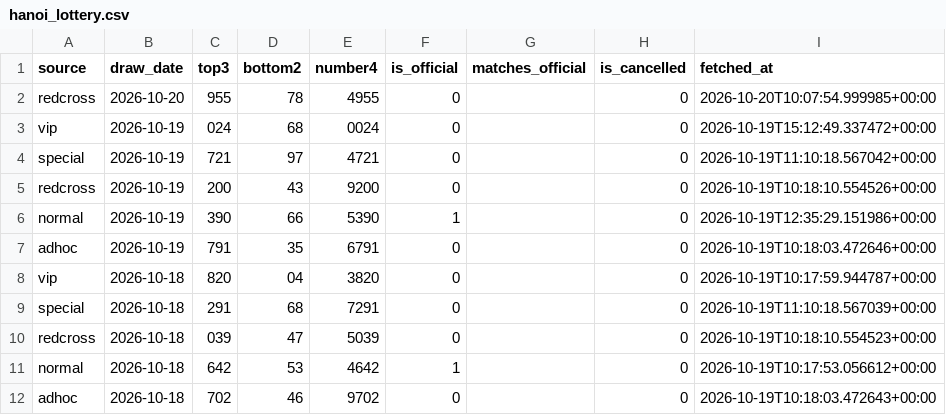
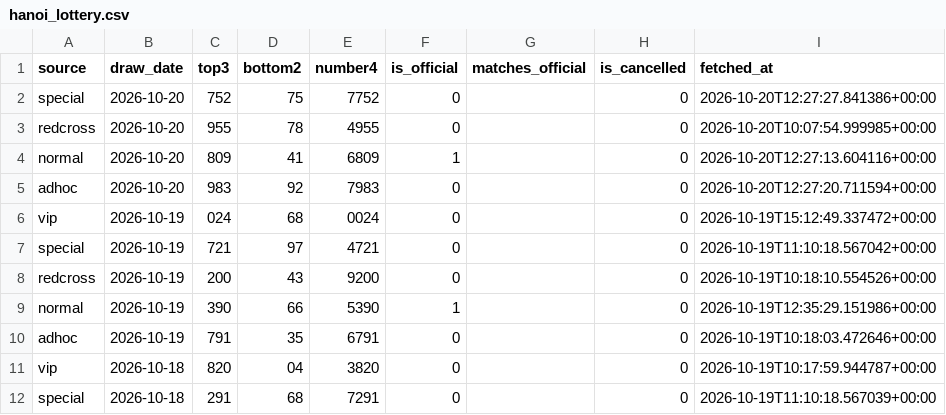
Before and after one commit to yukyikbluemoon-debug/hanoi_lottery, a CSV file: data/hanoi_lottery.csv, drawn as a sheet; only a part is shown; the shorter side is filled out with more unchanged rows; the diff names each change by its address in the sheet, - before the commit and + after, or states it on an @@ line.

```diff
--- a/data/hanoi_lottery.csv
+++ b/data/hanoi_lottery.csv
+row 2: special | 2026-10-20 | 752 | 75 | 7752 | 0 |  | 0 | 2026-10-20T12:27:27.841386+00:00
+row 4: normal | 2026-10-20 | 809 | 41 | 6809 | 1 |  | 0 | 2026-10-20T12:27:13.604116+00:00
+row 5: adhoc | 2026-10-20 | 983 | 92 | 7983 | 0 |  | 0 | 2026-10-20T12:27:20.711594+00:00
```
Also changed, not shown: 1 other file.
